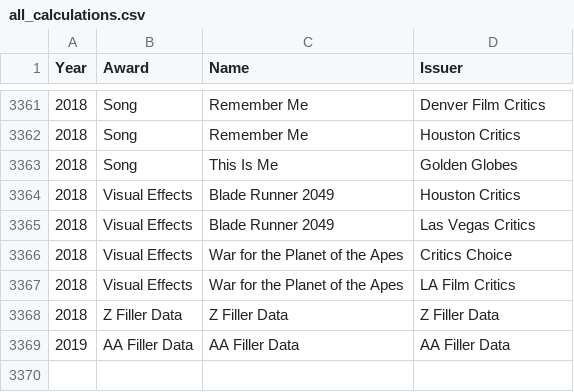
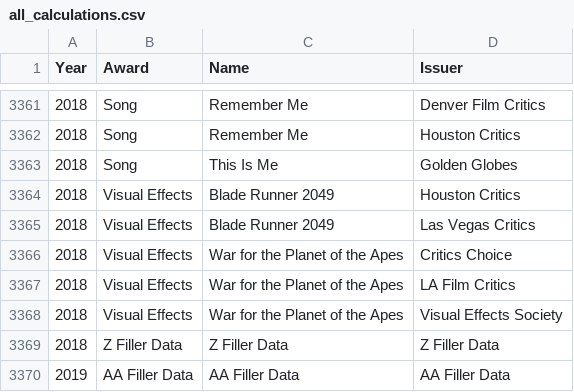
Before and after one commit to crumpdaddy/Oscar-Genie, a CSV file: src/main/resources/all_calculations.csv, drawn as a sheet; only a part is shown, gaps mark what is left out.

Commit message:
More data and bug Fixes
Program is good to go for 2018 Oscars

```diff
--- a/src/main/resources/all_calculations.csv
+++ b/src/main/resources/all_calculations.csv
@@ -3367,2 +3367,3 @@ Year,Award,Name,Issuer
 2018,Visual Effects,War for the Planet of the Apes,LA Film Critics
+2018,Visual Effects,War for the Planet of the Apes,Visual Effects Society
 2018,Z Filler Data,Z Filler Data,Z Filler Data
```
Also changed, not shown: 4 other files.
